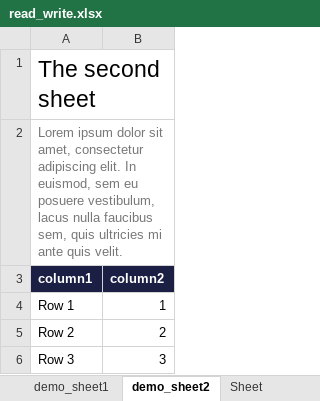
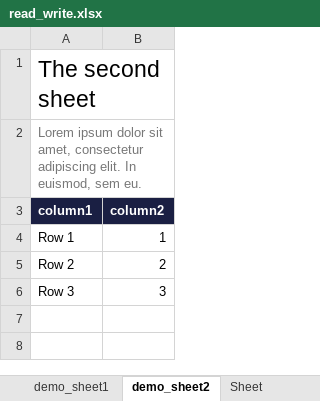
Before and after one commit to SverkerSbrg/openpyxl-templates, an Excel workbook: docs/examples/read_write.xlsx, sheet demo_sheet2, drawn as a sheet; values as stored, in another font and other column widths than the file's, no borders; table styles not drawn; the diff names each change by its address in the sheet, - before the commit and + after, or states it on an @@ line.

```diff
--- a/docs/examples/read_write.xlsx (sheet demo_sheet2)
+++ b/docs/examples/read_write.xlsx (sheet demo_sheet2)
-A2 (column1): …euismod, sem eu posuere vestibulum, lacus nulla faucibus sem, quis ultricies mi ante quis velit.
+A2 (column1): …euismod, sem eu.
```
Also changed, not shown: 2 other files.
